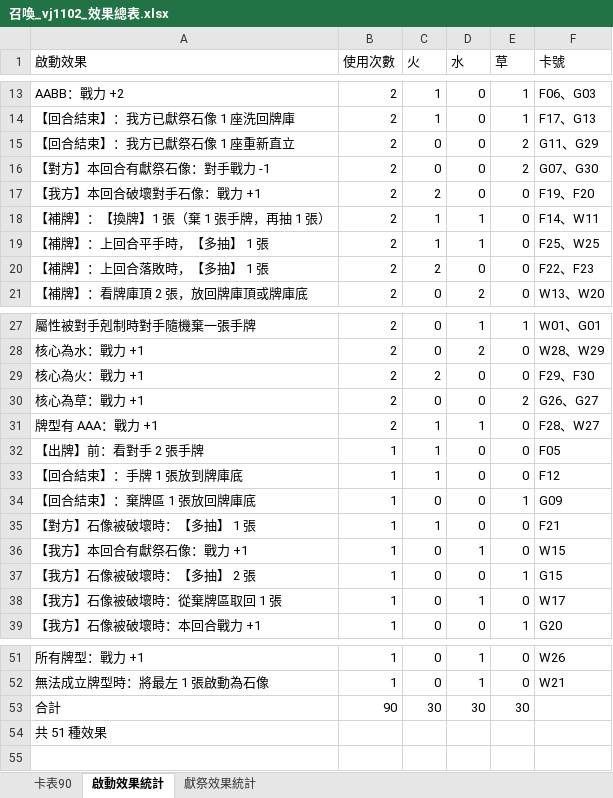
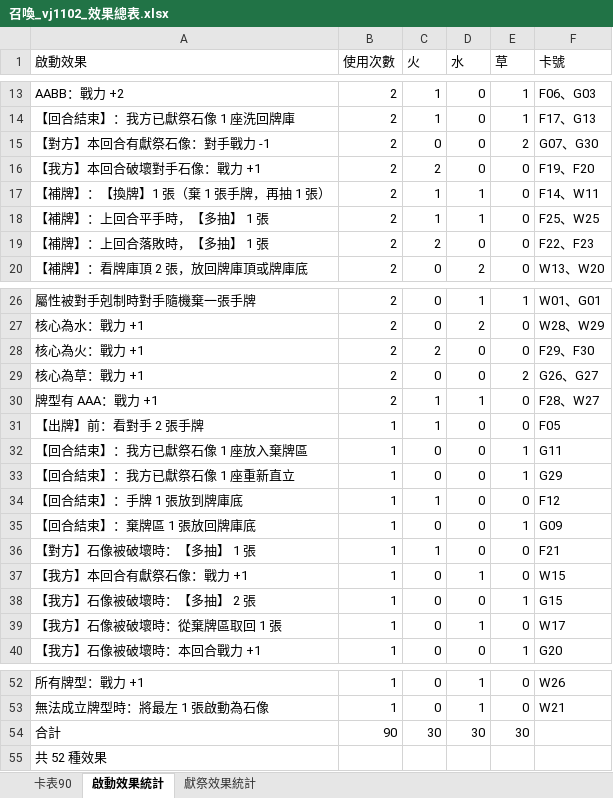
Before and after one commit to XianYi117/Summon-Cards, an Excel workbook: docs/召喚_vj1102_效果總表.xlsx, sheet 啟動效果統計, drawn as a sheet; only a part is shown, gaps mark what is left out; values as stored, in another font and other column widths than the file's, no cell formats; removed rows and columns are numbered as before the commit, all else as after; the diff names each change by its address in the sheet, - before the commit and + after, or states it on an @@ line.

```diff
--- a/docs/召喚_vj1102_效果總表.xlsx (sheet 啟動效果統計)
+++ b/docs/召喚_vj1102_效果總表.xlsx (sheet 啟動效果統計)
-row 15: 【回合結束】：我方已獻祭石像 1 座重新直立 | 2 | 0 | 0 | 2 | G11、G29
+row 32: 【回合結束】：我方已獻祭石像 1 座放入棄牌區 | 1 | 0 | 0 | 1 | G11
+row 33: 【回合結束】：我方已獻祭石像 1 座重新直立 | 1 | 0 | 0 | 1 | G29
-A55 (啟動效果): 共 51 種效果
+A55 (啟動效果): 共 52 種效果
```
Also changed, not shown: sheet 卡表90, cell formats, formulas that keep their value, 9 other files.
